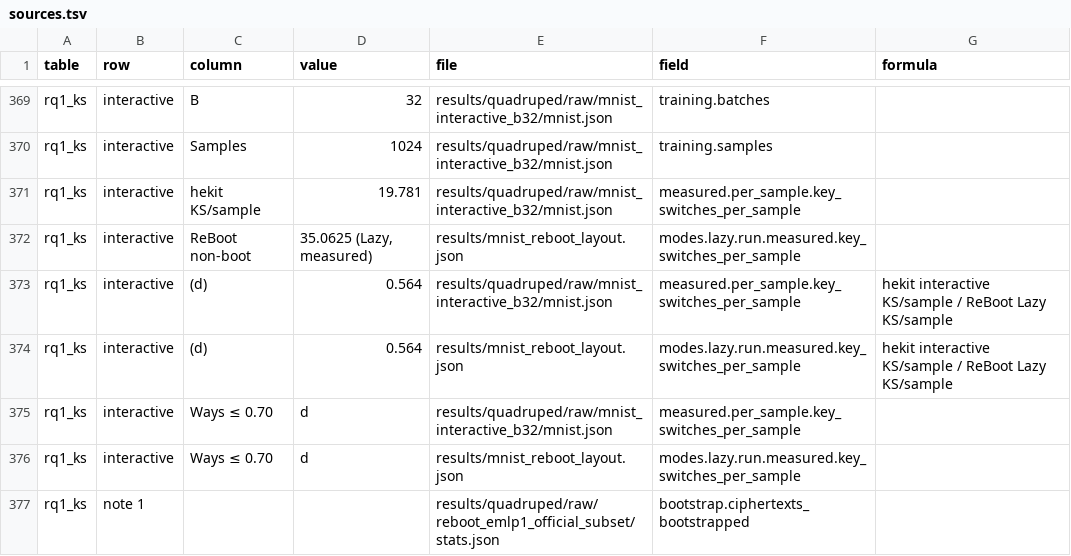
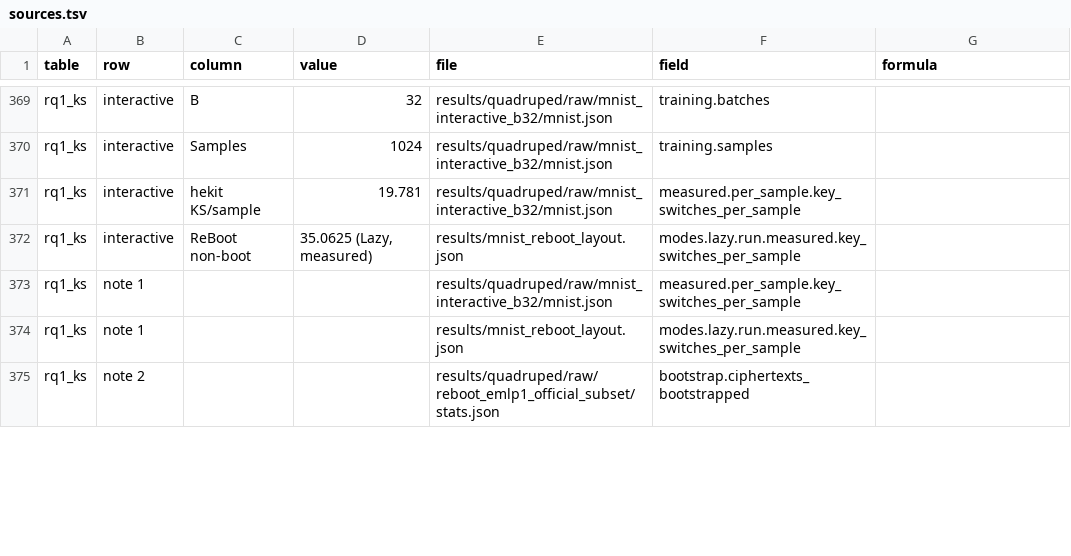
Before and after one commit to kenmaro3/ckks-train, a TSV file: results/tables/sources.tsv, drawn as a sheet; only a part is shown, gaps mark what is left out; the diff covers the shown part only.

```diff
--- a/results/tables/sources.tsv
+++ b/results/tables/sources.tsv
@@ -372,6 +372,4 @@ rq1_ks	interactive	hekit KS/sample	19.781	results/quadruped/raw/mnist_interactiv
 rq1_ks	interactive	ReBoot non-boot	35.0625 (Lazy, measured)	results/mnist_reboot_layout.json	modes.lazy.run.measured.key_switches_per_sample	
-rq1_ks	interactive	(d)	0.564	results/quadruped/raw/mnist_interactive_b32/mnist.json	measured.per_sample.key_switches_per_sample	hekit interactive KS/sample / ReBoot Lazy KS/sample
-rq1_ks	interactive	(d)	0.564	results/mnist_reboot_layout.json	modes.lazy.run.measured.key_switches_per_sample	hekit interactive KS/sample / ReBoot Lazy KS/sample
-rq1_ks	interactive	Ways ≤ 0.70	d	results/quadruped/raw/mnist_interactive_b32/mnist.json	measured.per_sample.key_switches_per_sample	
-rq1_ks	interactive	Ways ≤ 0.70	d	results/mnist_reboot_layout.json	modes.lazy.run.measured.key_switches_per_sample	
-rq1_ks	note 1			results/quadruped/raw/reboot_emlp1_official_subset/stats.json	bootstrap.ciphertexts_bootstrapped	
+rq1_ks	note 1			results/quadruped/raw/mnist_interactive_b32/mnist.json	measured.per_sample.key_switches_per_sample	
+rq1_ks	note 1			results/mnist_reboot_layout.json	modes.lazy.run.measured.key_switches_per_sample	
+rq1_ks	note 2			results/quadruped/raw/reboot_emlp1_official_subset/stats.json	bootstrap.ciphertexts_bootstrapped	
```
Also changed, not shown: 5 added rows and 31 edited cells elsewhere in this file, 15 other files.
